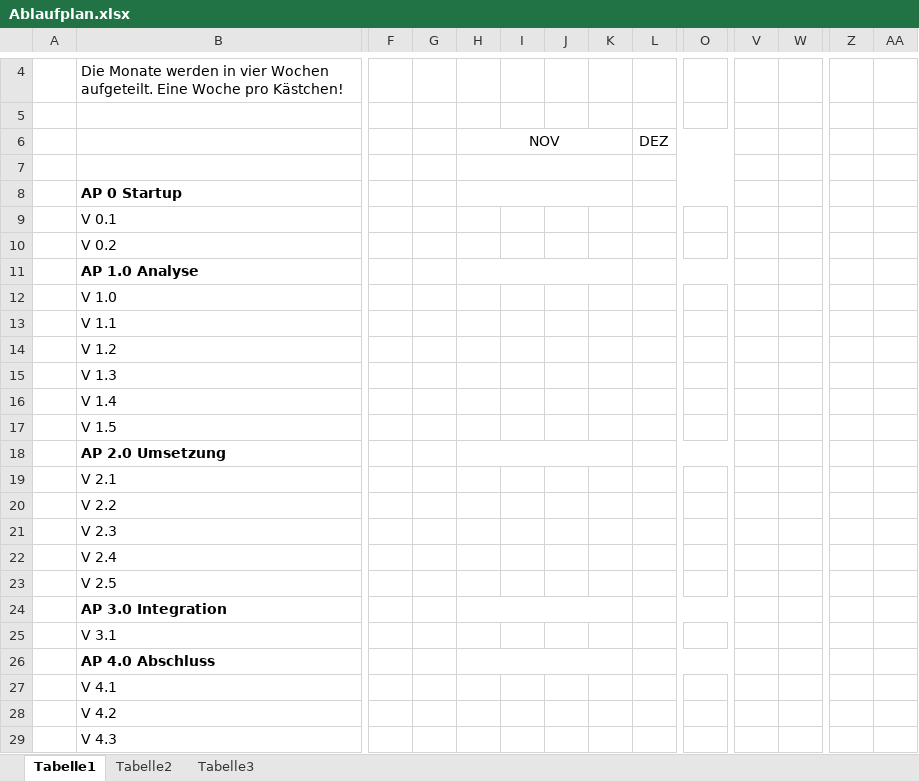
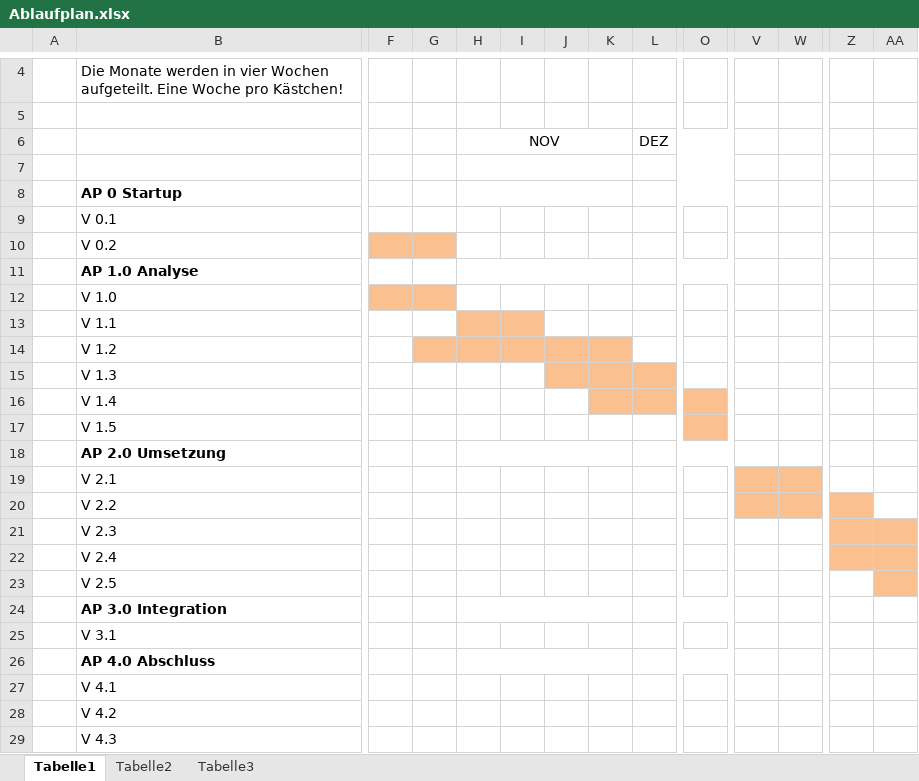
Before and after one commit to reikla/RD-Project, an Excel workbook: Projekt/Ablaufplan.xlsx, sheet Tabelle1, drawn as a sheet; only a part is shown, gaps mark what is left out; values as stored, in another font and other column widths than the file's, no borders; charts and pictures not drawn; the diff covers the shown part only; the diff names each change by its address in the sheet, - before the commit and + after, or states it on an @@ line.

```diff
--- a/Projekt/Ablaufplan.xlsx (sheet Tabelle1)
+++ b/Projekt/Ablaufplan.xlsx (sheet Tabelle1)
-F10:G10 fill: none
+F10:G10 fill: #FAC090
-F12:G12 fill: none
+F12:G12 fill: #FAC090
-H13:I13 fill: none
+H13:I13 fill: #FAC090
-G14:K14 fill: none
+G14:K14 fill: #FAC090
-J15:L15 fill: none
+J15:L15 fill: #FAC090
-K16:O16 fill: none
+K16:O16 fill: #FAC090
-O17 fill: none
+O17 fill: #FAC090
-V19:W19 fill: none
+V19:W19 fill: #FAC090
-V20:Z20 fill: none
+V20:Z20 fill: #FAC090
-Z21:AA21 fill: none
+Z21:AA21 fill: #FAC090
-Z22:AA22 fill: none
+Z22:AA22 fill: #FAC090
-AA23 fill: none
+AA23 fill: #FAC090
```
Also changed, not shown: cell formats elsewhere in this sheet, 2 other files.
